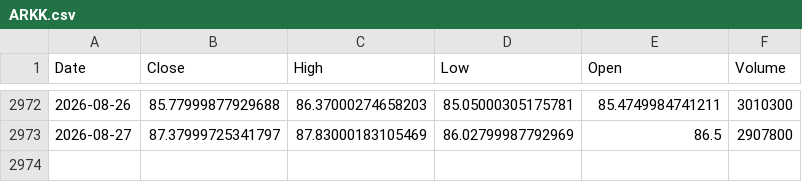
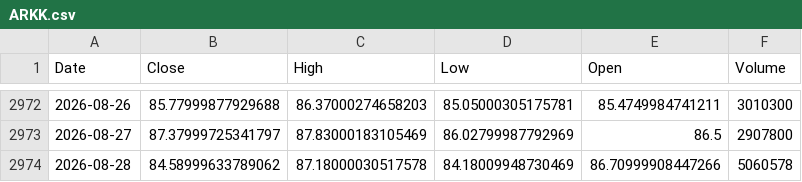
Before and after one commit to kittycapital/etf-seasonality, a CSV file: data/ARKK.csv, drawn as a sheet; only a part is shown, gaps mark what is left out.

```diff
--- a/data/ARKK.csv
+++ b/data/ARKK.csv
@@ -2973 +2973,2 @@ Date,Close,High,Low,Open,Volume
 2026-08-27,87.37999725341797,87.83000183105469,86.02799987792969,86.5,2907800
+2026-08-28,84.58999633789062,87.18000030517578,84.18009948730469,86.70999908447266,5060578
```
Also changed, not shown: data/EWY.csv, data/SCHD.csv, 12 other files.
